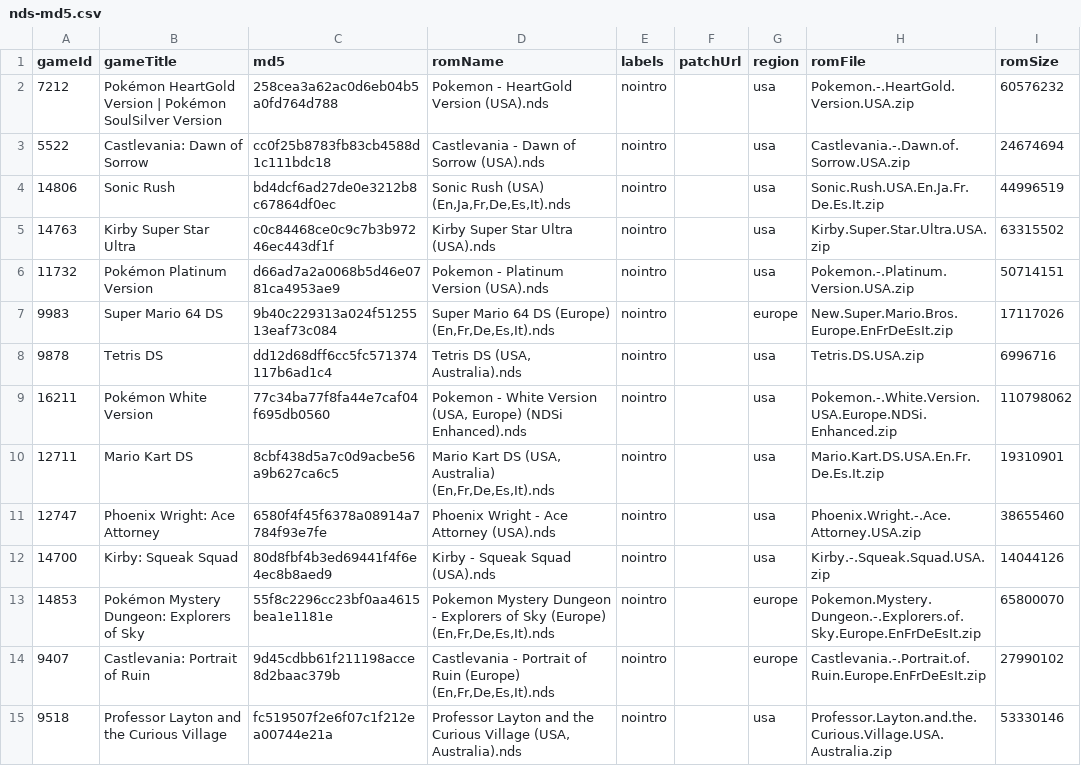
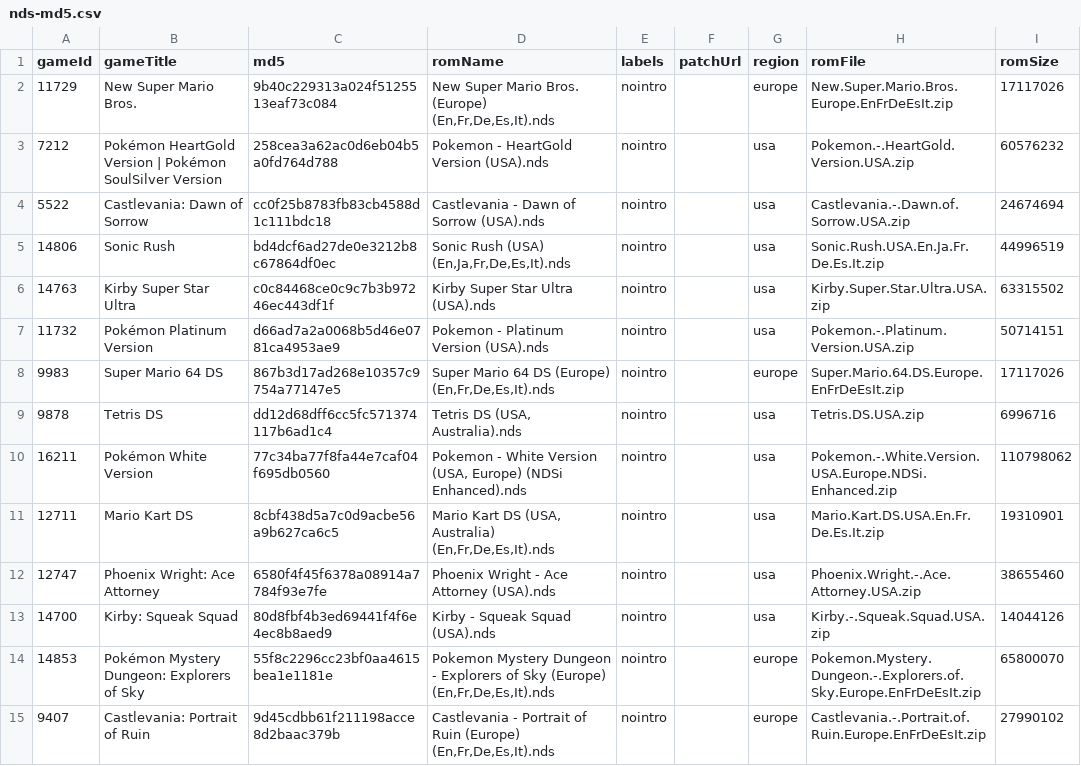
Before and after one commit to hoanghdtv/RetroHelper, a CSV file: output/nds-md5.csv, drawn as a sheet; only a part is shown; the shorter side is filled out with more unchanged rows.

```diff
--- a/output/nds-md5.csv
+++ b/output/nds-md5.csv
@@ -1,2 +1,3 @@
 gameId,gameTitle,md5,romName,labels,patchUrl,region,romFile,romSize
+11729,New Super Mario Bros.,9b40c229313a024f5125513eaf73c084,"New Super Mario Bros. (Europe) (En,Fr,De,Es,It).nds",nointro,,europe,New.Super.Mario.Bros.Europe.EnFrDeEsIt.zip,17117026
 7212,Pokémon HeartGold Version | Pokémon SoulSilver Version,258cea3a62ac0d6eb04b5a0fd764d788,Pokemon - HeartGold Version (USA).nds,nointro,,usa,Pokemon.-.HeartGold.Version.USA.zip,60576232
@@ -7,3 +8,3 @@ gameId,gameTitle,md5,romName,labels,patchUrl,region,romFile,romSize
 11732,Pokémon Platinum Version,d66ad7a2a0068b5d46e0781ca4953ae9,Pokemon - Platinum Version (USA).nds,nointro,,usa,Pokemon.-.Platinum.Version.USA.zip,50714151
-9983,Super Mario 64 DS,9b40c229313a024f5125513eaf73c084,"Super Mario 64 DS (Europe) (En,Fr,De,Es,It).nds",nointro,,europe,New.Super.Mario.Bros.Europe.EnFrDeEsIt.zip,17117026
+9983,Super Mario 64 DS,867b3d17ad268e10357c9754a77147e5,"Super Mario 64 DS (Europe) (En,Fr,De,Es,It).nds",nointro,,europe,Super.Mario.64.DS.Europe.EnFrDeEsIt.zip,17117026
 9878,Tetris DS,dd12d68dff6cc5fc571374117b6ad1c4,"Tetris DS (USA, Australia).nds",nointro,,usa,Tetris.DS.USA.zip,6996716
```
Also changed, not shown: output/games-md5.csv, output/games.csv, 15 other files.
